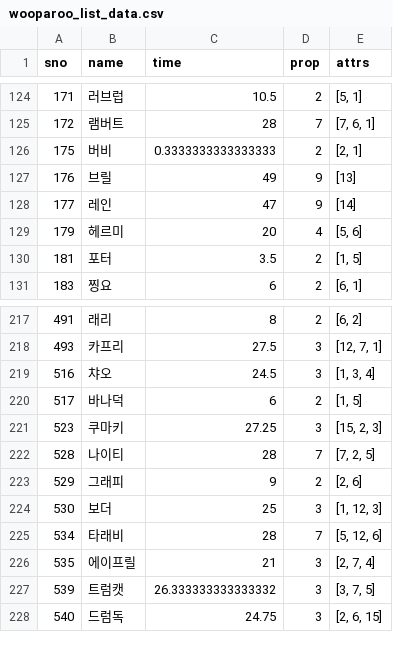
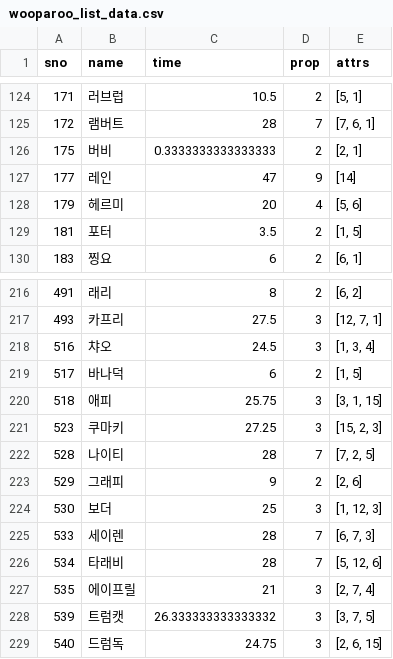
Before and after one commit to sidd1398/cloneclone, a CSV file: wooparoo_list_data.csv, drawn as a sheet; only a part is shown, gaps mark what is left out.

```diff
--- a/wooparoo_list_data.csv
+++ b/wooparoo_list_data.csv
@@ -126,3 +126,2 @@ sno,name,time,prop,attrs
 175,버비,0.3333333333333333,2,"[2, 1]"
-176,브릴,49,9,[13]
 177,레인,47,9,[14]
@@ -220,2 +219,3 @@ sno,name,time,prop,attrs
 517,바나덕,6,2,"[1, 5]"
+518,애피,25.75,3,"[3, 1, 15]"
 523,쿠마키,27.25,3,"[15, 2, 3]"
@@ -224,2 +224,3 @@ sno,name,time,prop,attrs
 530,보더,25,3,"[1, 12, 3]"
+533,세이렌,28,7,"[6, 7, 3]"
 534,타래비,28,7,"[5, 12, 6]"
```
Also changed, not shown: finding_combination.csv, finding_combination_event.csv, 5 other files.
